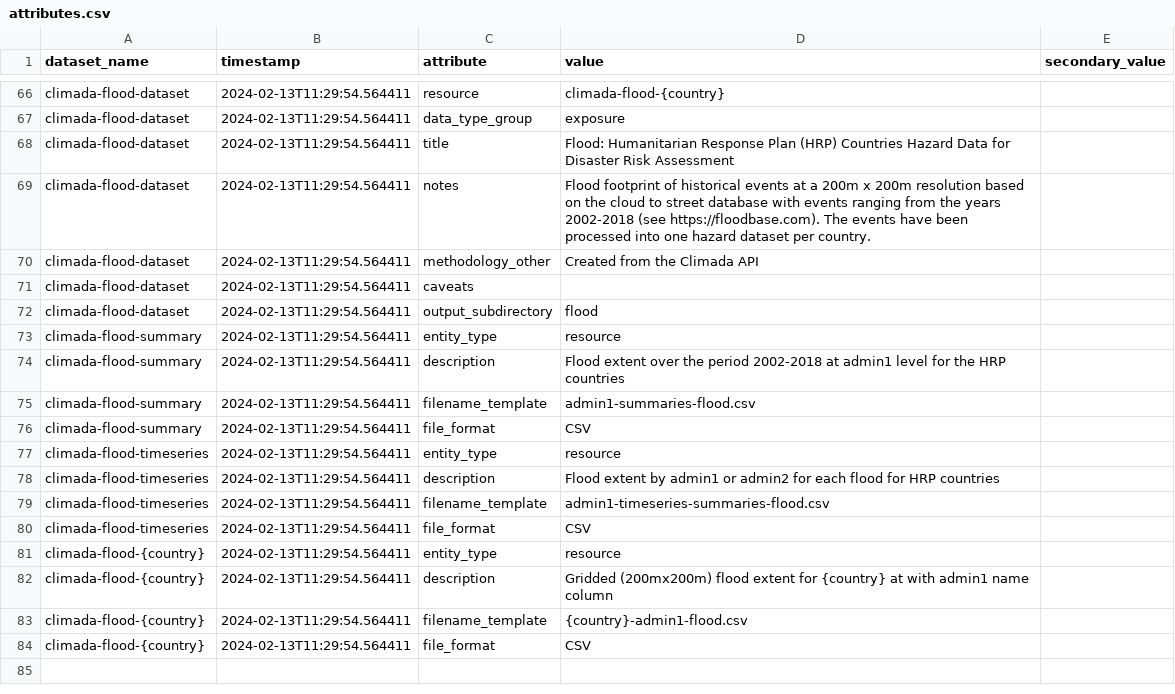
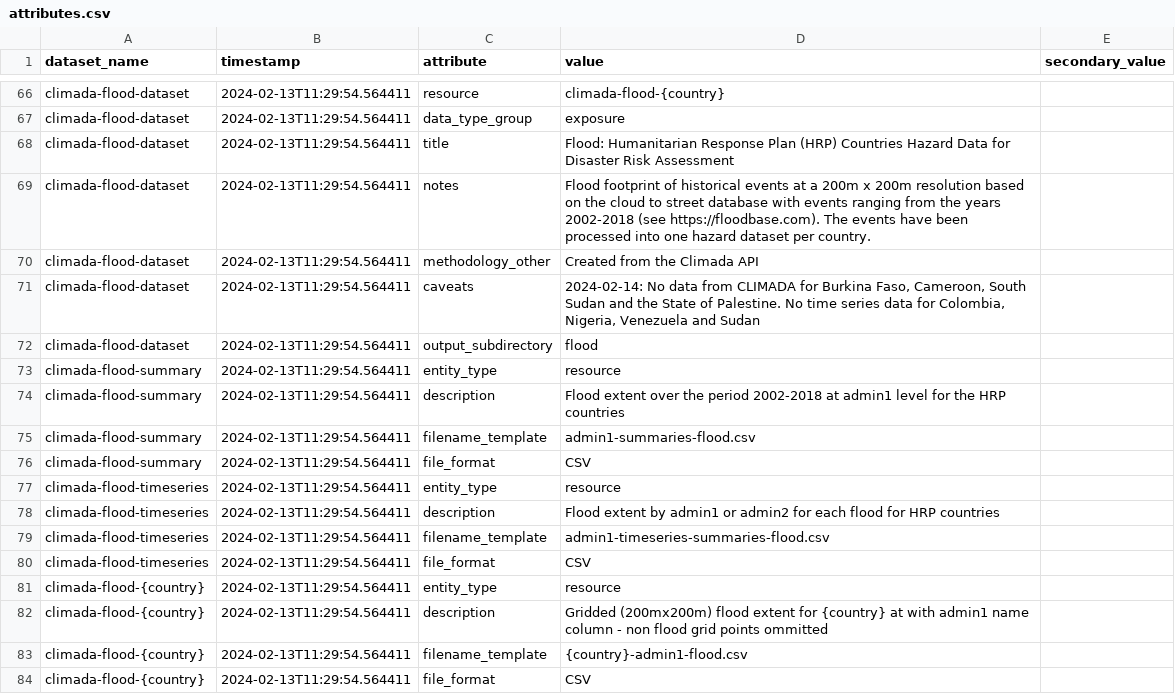
Before and after one commit to OCHA-DAP/hdx-scraper-climada, a CSV file: src/hdx_scraper_climada/metadata/attributes.csv, drawn as a sheet; only a part is shown, gaps mark what is left out.

Commit message:
Handle malformed or absent data gracefully, at source. Post flood data to staging

```diff
--- a/src/hdx_scraper_climada/metadata/attributes.csv
+++ b/src/hdx_scraper_climada/metadata/attributes.csv
@@ -70,3 +70,3 @@ climada-flood-dataset,2024-02-13T11:29:54.564411,notes,"Flood footprint of histo
 climada-flood-dataset,2024-02-13T11:29:54.564411,methodology_other,"Created from the Climada API",
-climada-flood-dataset,2024-02-13T11:29:54.564411,caveats,"",
+climada-flood-dataset,2024-02-13T11:29:54.564411,caveats,"2024-02-14: No data from CLIMADA for Burkina Faso, Cameroon, South Sudan and the State of Palestine. No time series data for Colombia, Nigeria, Venezuela and Sudan",
 climada-flood-dataset,2024-02-13T11:29:54.564411,output_subdirectory,"flood",
@@ -81,3 +81,3 @@ climada-flood-timeseries,2024-02-13T11:29:54.564411,file_format,"CSV",
 climada-flood-{country},2024-02-13T11:29:54.564411,entity_type,"resource",
-climada-flood-{country},2024-02-13T11:29:54.564411,description,"Gridded (200mx200m) flood extent for {country} at with admin1 name column",
+climada-flood-{country},2024-02-13T11:29:54.564411,description,"Gridded (200mx200m) flood extent for {country} at with admin1 name column - non flood grid points ommitted",
 climada-flood-{country},2024-02-13T11:29:54.564411,filename_template,"{country}-admin1-flood.csv",
```
Also changed, not shown: 4 other files.
